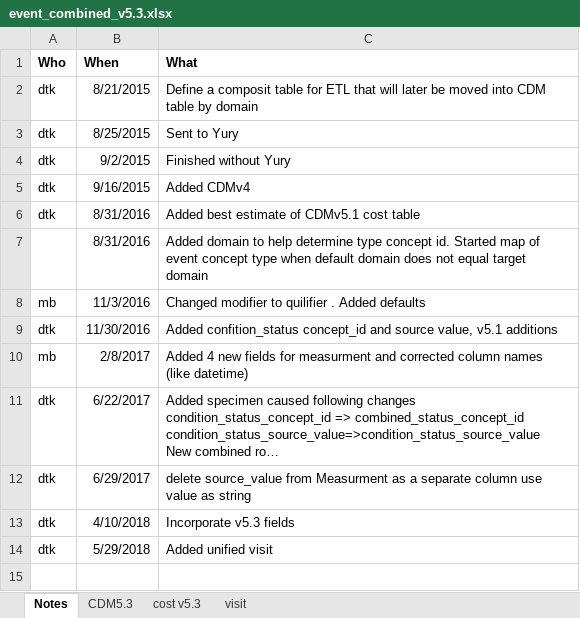
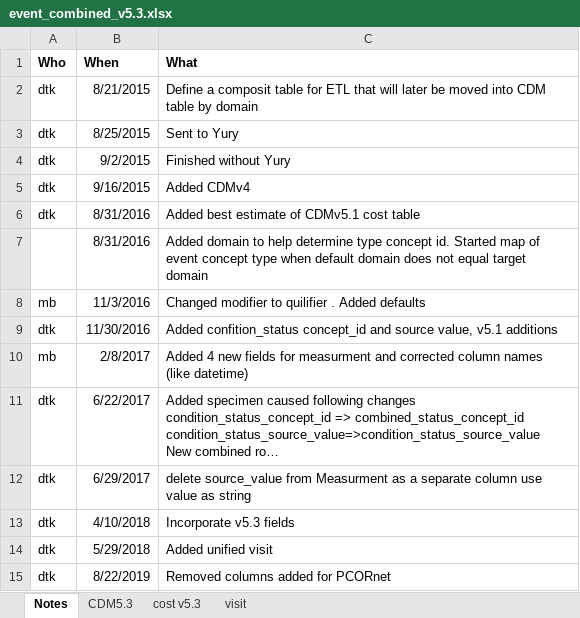
Before and after one commit to OHDSI/sandbox, an Excel workbook: CDMv5/event_combined_v5.3.xlsx, sheet Notes, drawn as a sheet; long unchanged cells end in …; values as stored, in another font and other column widths than the file's, no borders; the diff names each change by its address in the sheet, - before the commit and + after, or states it on an @@ line.

```diff
--- a/CDMv5/event_combined_v5.3.xlsx (sheet Notes)
+++ b/CDMv5/event_combined_v5.3.xlsx (sheet Notes)
+row 15: dtk | 8/22/2019 | Removed columns added for PCORnet
```
Also changed, not shown: sheet CDM5.3, hidden cells.
